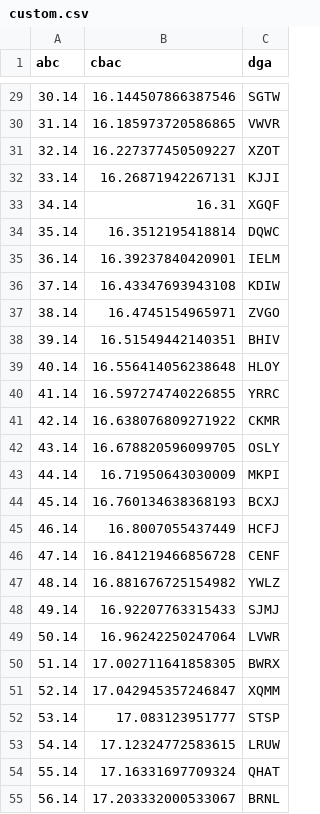
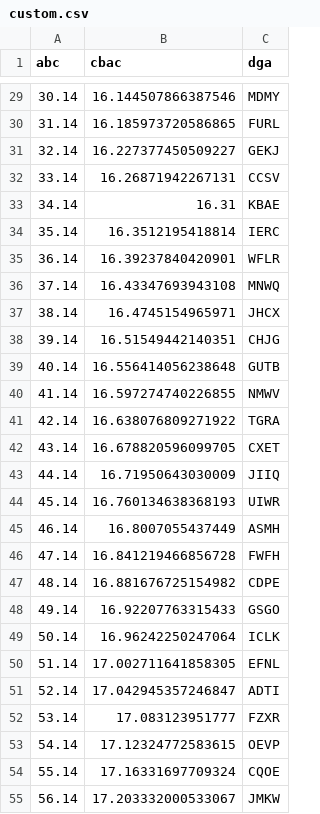
Before and after one commit to ilya-ssh/HSE_IT_COURSE, a CSV file: HW1/csv/custom.csv, drawn as a sheet; only a part is shown, gaps mark what is left out; the diff covers the shown part only.

```diff
--- a/HW1/csv/custom.csv
+++ b/HW1/csv/custom.csv
@@ -29,27 +29,27 @@ abc,cbac,dga
-30.14,16.144507866387546,SGTW
-31.14,16.185973720586865,VWVR
-32.14,16.227377450509227,XZOT
-33.14,16.26871942267131,KJJI
-34.14,16.31,XGQF
-35.14,16.3512195418814,DQWC
-36.14,16.39237840420901,IELM
-37.14,16.43347693943108,KDIW
-38.14,16.4745154965971,ZVGO
-39.14,16.51549442140351,BHIV
-40.14,16.556414056238648,HLOY
-41.14,16.597274740226855,YRRC
-42.14,16.638076809271922,CKMR
-43.14,16.678820596099705,OSLY
-44.14,16.71950643030009,MKPI
-45.14,16.760134638368193,BCXJ
-46.14,16.8007055437449,HCFJ
-47.14,16.841219466856728,CENF
-48.14,16.881676725154982,YWLZ
-49.14,16.92207763315433,SJMJ
-50.14,16.96242250247064,LVWR
-51.14,17.002711641858305,BWRX
-52.14,17.042945357246847,XQMM
-53.14,17.083123951777,STSP
-54.14,17.12324772583615,LRUW
-55.14,17.16331697709324,QHAT
-56.14,17.203332000533067,BRNL
+30.14,16.144507866387546,MDMY
+31.14,16.185973720586865,FURL
+32.14,16.227377450509227,GEKJ
+33.14,16.26871942267131,CCSV
+34.14,16.31,KBAE
+35.14,16.3512195418814,IERC
+36.14,16.39237840420901,WFLR
+37.14,16.43347693943108,MNWQ
+38.14,16.4745154965971,JHCX
+39.14,16.51549442140351,CHJG
+40.14,16.556414056238648,GUTB
+41.14,16.597274740226855,NMWV
+42.14,16.638076809271922,TGRA
+43.14,16.678820596099705,CXET
+44.14,16.71950643030009,JIIQ
+45.14,16.760134638368193,UIWR
+46.14,16.8007055437449,ASMH
+47.14,16.841219466856728,FWFH
+48.14,16.881676725154982,CDPE
+49.14,16.92207763315433,GSGO
+50.14,16.96242250247064,ICLK
+51.14,17.002711641858305,EFNL
+52.14,17.042945357246847,ADTI
+53.14,17.083123951777,FZXR
+54.14,17.12324772583615,OEVP
+55.14,17.16331697709324,CQOE
+56.14,17.203332000533067,JMKW
```
Also changed, not shown: 73 edited cells elsewhere in this file, 4 other files.
